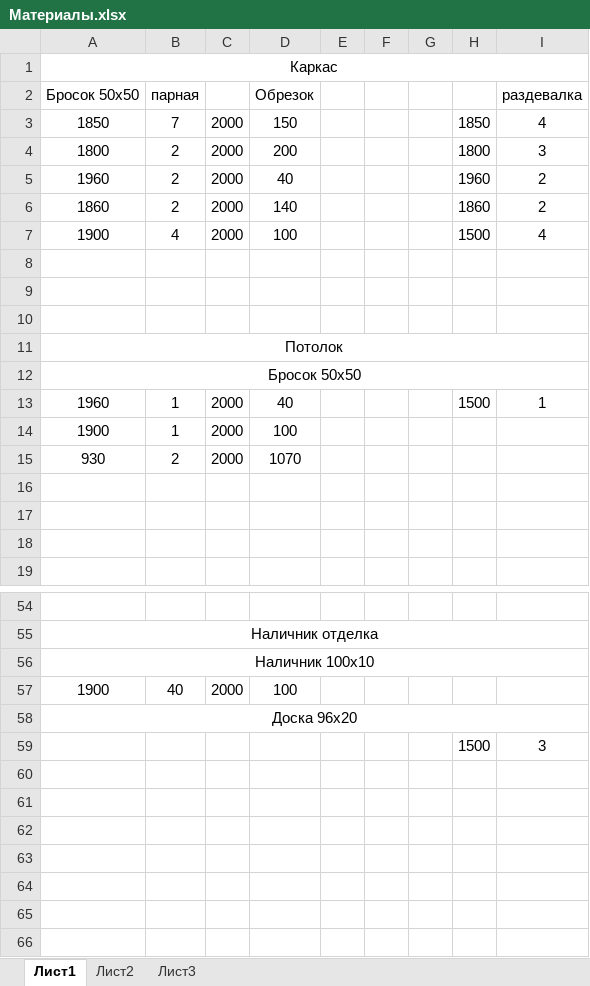
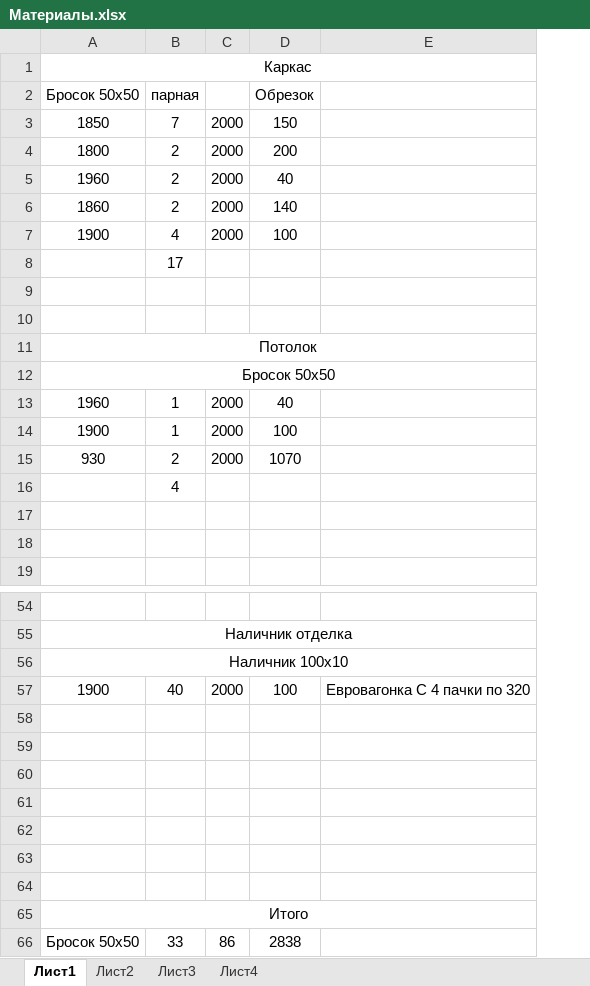
Before and after one commit to urzp/Sauna, an Excel workbook: Материалы.xlsx, sheet Лист1, drawn as a sheet; only a part is shown, gaps mark what is left out; values as stored, in another font and other column widths than the file's, no borders; removed rows and columns are numbered as before the commit, all else as after; the diff covers the shown part only; the diff names each change by its address in the sheet, - before the commit and + after, or states it on an @@ line.

```diff
--- a/Материалы.xlsx (sheet Лист1)
+++ b/Материалы.xlsx (sheet Лист1)
+sheet tab: Лист4
-column E, empty
-column F, empty
-column G, empty
-column H, rows 3-13: 1850 | 1800 | 1960 | 1860 | 1500 |  |  |  |  |  | 1500; row 59: 1500
-column I (раздевалка), rows 3-13: 4 | 3 | 2 | 2 | 4 |  |  |  |  |  | 1; row 59: 3
+column E, row 57: Евровагонка С 4 пачки по 320
-B8 (парная): (empty)
+B8 (парная): 17
-B16 (парная): (empty)
+B16 (парная): 4
-row 58: Доска 96х20
-row 58:  |  |  |  |  |  |  | 1500 | 3
+row 58: (empty)
+row 59: (empty)
+row 60: (empty)
+row 61: (empty)
+row 62: (empty)
+row 63: (empty)
+row 64: (empty)
+row 65: Итого
+row 66: Бросок 50х50 | 33 | 86 | 2838
```
Also changed, not shown: 12 edited cells elsewhere in this sheet, sheet Лист3, sheet Лист2, 2 other files.
